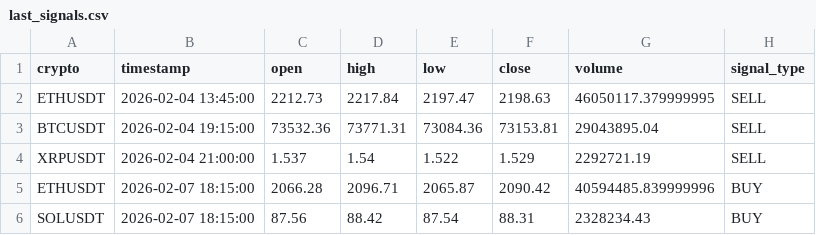
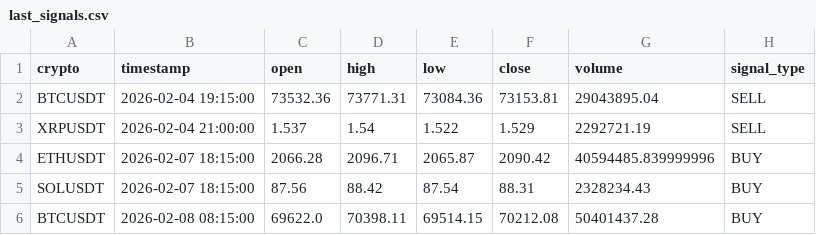
Before and after one commit to asusrog1650/automation_run_15mins, a CSV file: last_signals.csv, drawn as a sheet; removed rows and columns are numbered as before the commit, all else as after; the diff names each change by its address in the sheet, - before the commit and + after, or states it on an @@ line.

```diff
--- a/last_signals.csv
+++ b/last_signals.csv
-row 2: ETHUSDT | 2026-02-04 13:45:00 | 2212.73 | 2217.84 | 2197.47 | 2198.63 | 46050117.379999995 | SELL
+row 6: BTCUSDT | 2026-02-08 08:15:00 | 69622.0 | 70398.11 | 69514.15 | 70212.08 | 50401437.28 | BUY
```
